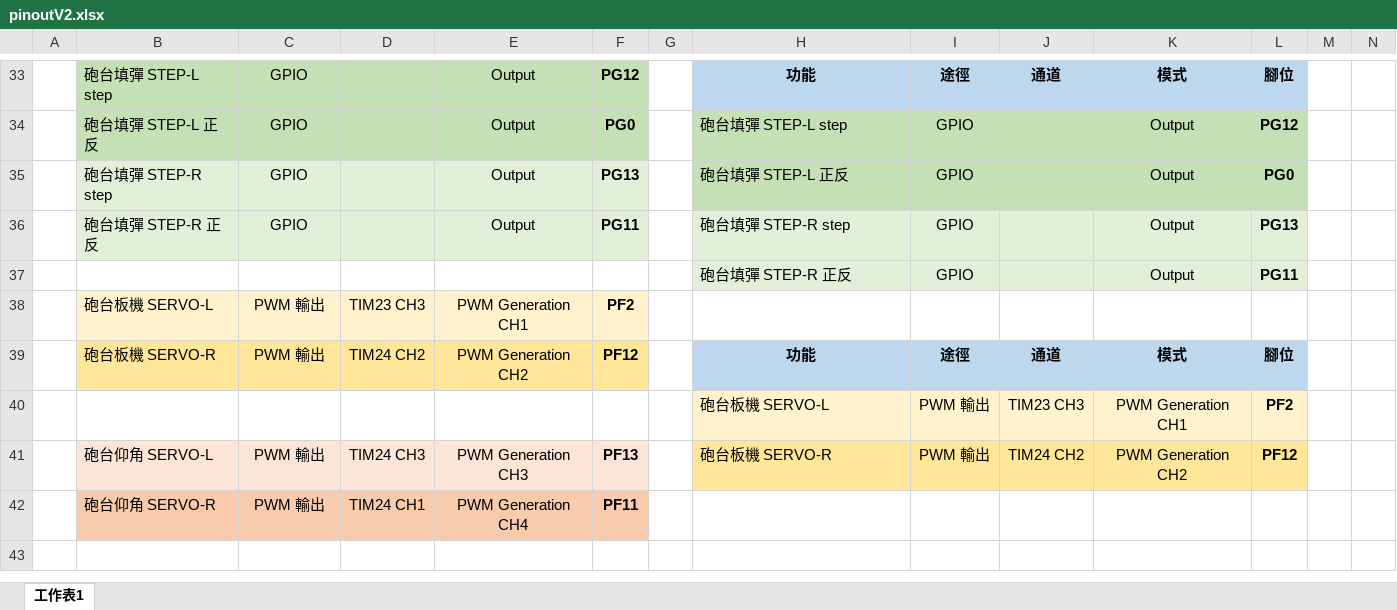
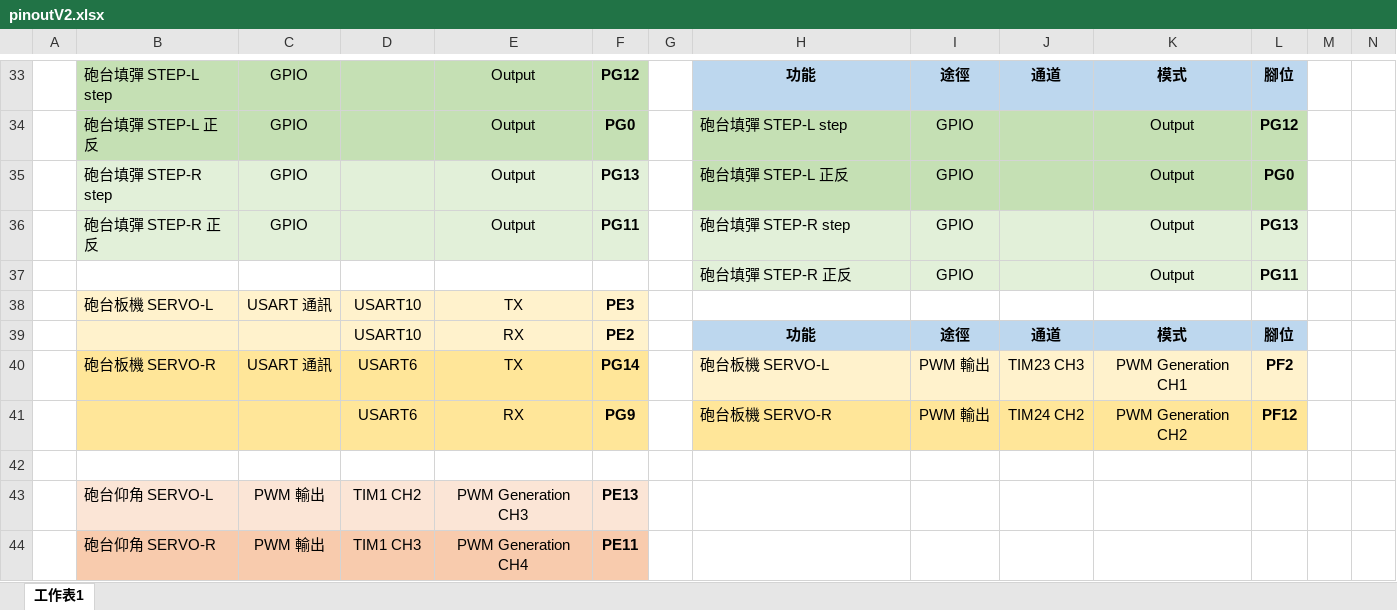
Before and after one commit to pomelo925/TEL_2024_Firmware, an Excel workbook: assets/pinoutV2.xlsx, sheet 工作表1, drawn as a sheet; only a part is shown, gaps mark what is left out; values as stored, in another font and other column widths than the file's, no borders; addresses are those after the commit; rows hold the shown columns only; the diff covers the shown part only; the diff names each change by its address in the sheet, - before the commit and + after, or states it on an @@ line.

```diff
--- a/assets/pinoutV2.xlsx (sheet 工作表1)
+++ b/assets/pinoutV2.xlsx (sheet 工作表1)
-C38: PWM 輸出
+C38: USART 通訊
-D38: TIM23 CH3
+D38: USART10
-E38: PWM Generation CH1
+E38: TX
-F38: PF2
+F38: PE3
+row 39:  |  |  | USART10 | RX | PE2 |  | 功能 | 途徑 | 通道 | 模式 | 腳位
-C40: PWM 輸出
+C40: USART 通訊
-D40: TIM24 CH2
+D40: USART6
-E40: PWM Generation CH2
+E40: TX
-F40: PF12
+F40: PG14
-H40: 功能
+H40: 砲台板機 SERVO-L
-H40:L40 fill: #BDD7EE
+H40:L40 fill: #FFF2CC
-H40:K40 bold: on
+H40:K40 bold: off
-H40 alignment: center
+H40 alignment: left
-I40: 途徑
+I40: PWM 輸出
-J40: 通道
+J40: TIM23 CH3
-K40: 模式
+K40: PWM Generation CH1
-L40: 腳位
+L40: PF2
+row 41:  |  |  | USART6 | RX | PG9 |  | 砲台板機 SERVO-R | PWM 輸出 | TIM24 CH2 | PWM Generation CH2 | PF12
-row 42:  |  |  |  |  |  |  | 砲台板機 SERVO-L | PWM 輸出 | TIM23 CH3 | PWM Generation CH1 | PF2
+row 42: (empty)
-H42:L42 fill: #FFF2CC
+H42:L42 fill: none
-D43: TIM24 CH3
+D43: TIM1 CH2
-F43: PF13
+F43: PE13
-H43: 砲台板機 SERVO-R
+H43: (empty)
-H43:L43 fill: #FFE699
+H43:L43 fill: none
-I43: PWM 輸出
+I43: (empty)
-J43: TIM24 CH2
+J43: (empty)
-K43: PWM Generation CH2
+K43: (empty)
-L43: PF12
+L43: (empty)
-D44: TIM24 CH1
+D44: TIM1 CH3
-F44: PF11
+F44: PE11
```
Also changed, not shown: 6 edited cells elsewhere in this sheet, 23 other files.
